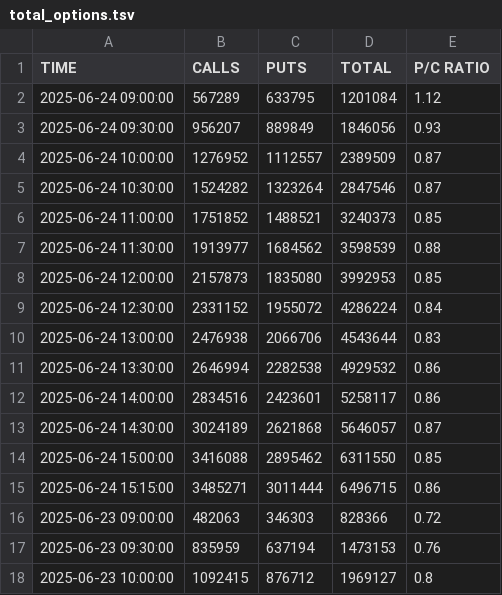
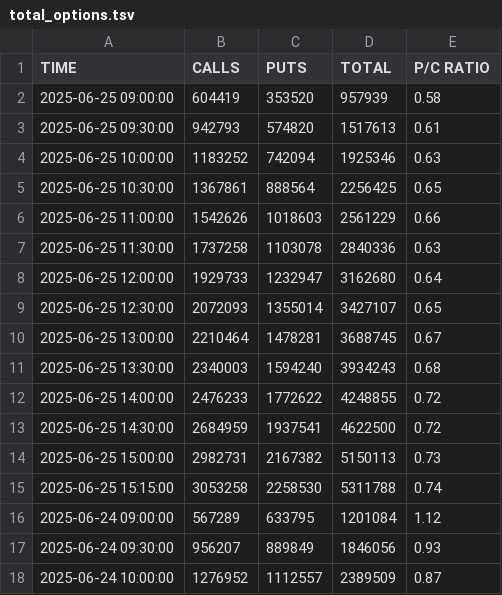
Before and after one commit to TheSnoozer/putcallratio, a TSV file: 2025/total_options.tsv, drawn as a sheet; only a part is shown; the shorter side is filled out with more unchanged rows; the diff names each change by its address in the sheet, - before the commit and + after, or states it on an @@ line.

Commit message:
Add data for 2025-06-25

```diff
--- a/2025/total_options.tsv
+++ b/2025/total_options.tsv
+row 2: 2025-06-25 09:00:00 | 604419 | 353520 | 957939 | 0.58
+row 3: 2025-06-25 09:30:00 | 942793 | 574820 | 1517613 | 0.61
+row 4: 2025-06-25 10:00:00 | 1183252 | 742094 | 1925346 | 0.63
+row 5: 2025-06-25 10:30:00 | 1367861 | 888564 | 2256425 | 0.65
+row 6: 2025-06-25 11:00:00 | 1542626 | 1018603 | 2561229 | 0.66
+row 7: 2025-06-25 11:30:00 | 1737258 | 1103078 | 2840336 | 0.63
+row 8: 2025-06-25 12:00:00 | 1929733 | 1232947 | 3162680 | 0.64
+row 9: 2025-06-25 12:30:00 | 2072093 | 1355014 | 3427107 | 0.65
+row 10: 2025-06-25 13:00:00 | 2210464 | 1478281 | 3688745 | 0.67
+row 11: 2025-06-25 13:30:00 | 2340003 | 1594240 | 3934243 | 0.68
+row 12: 2025-06-25 14:00:00 | 2476233 | 1772622 | 4248855 | 0.72
+row 13: 2025-06-25 14:30:00 | 2684959 | 1937541 | 4622500 | 0.72
+row 14: 2025-06-25 15:00:00 | 2982731 | 2167382 | 5150113 | 0.73
+row 15: 2025-06-25 15:15:00 | 3053258 | 2258530 | 5311788 | 0.74
```
Also changed, not shown: 2025/equity_options.tsv, 2025/index_options.tsv, 1 other file.
